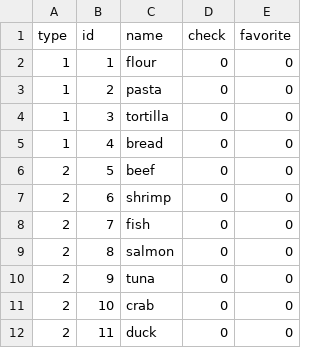
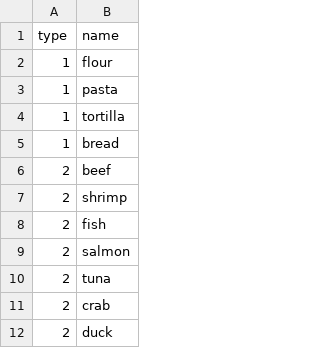
Before and after one commit to SeongbumSeo/OurChef, a CSV file: data/data.csv, drawn as a sheet; only a part is shown; the diff names each change by its address in the sheet, - before the commit and + after, or states it on an @@ line.

```diff
--- a/data/data.csv
+++ b/data/data.csv
-column B (id), rows 2-12: 1 | 2 | 3 | 4 | 5 | 6 | 7 | 8 | 9 | 10 | 11
-column D (check), rows 2-12: all 0
-column E (favorite), rows 2-12: all 0
```
Also changed, not shown: 3 other files.
